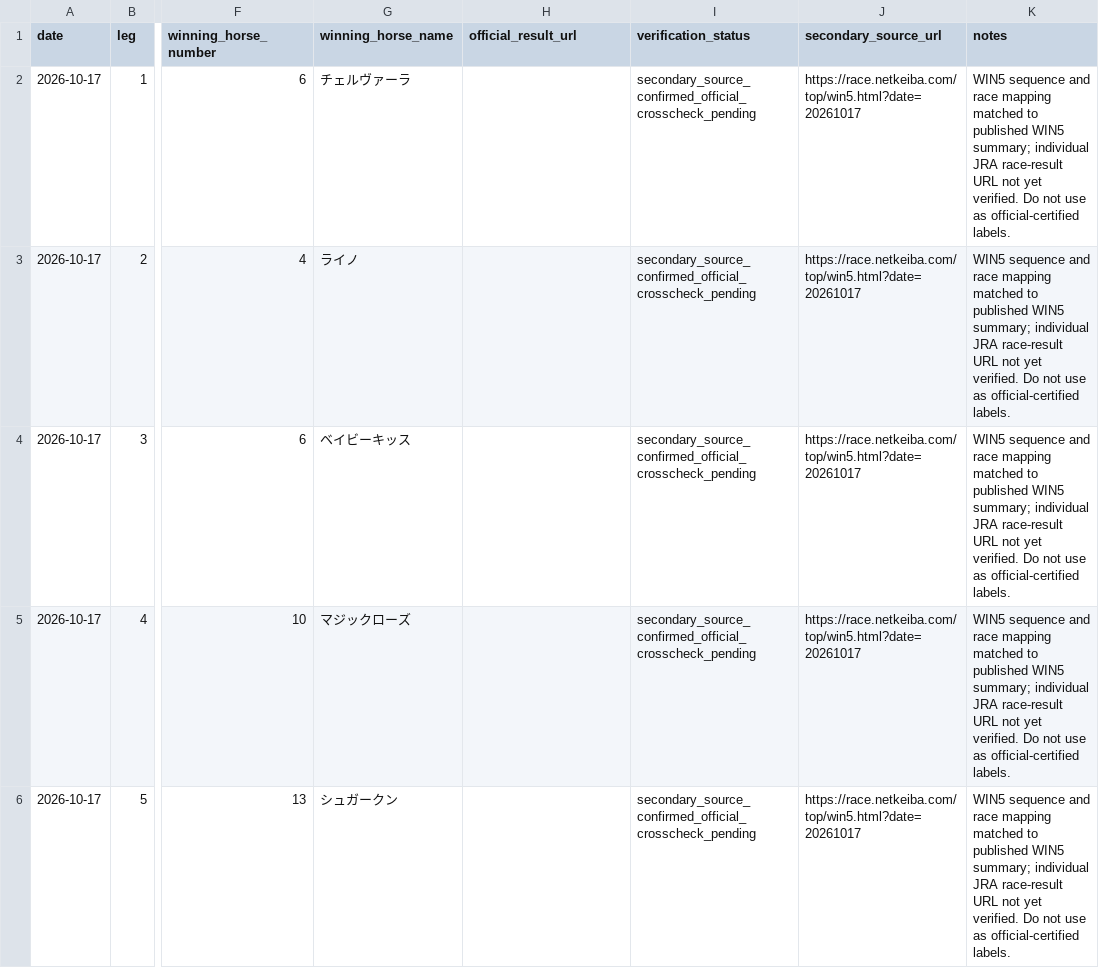
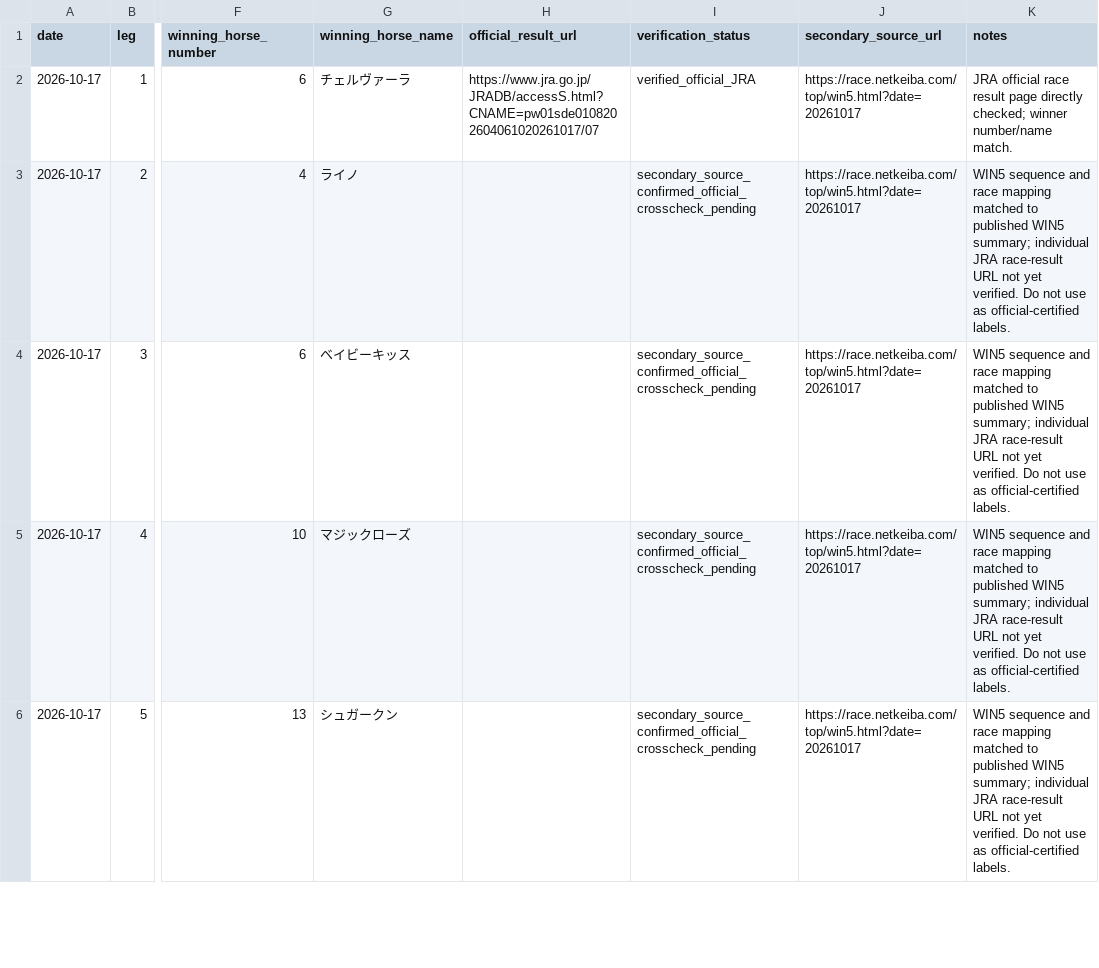
Before and after one commit to sigulun555-lab/win5-lab, a CSV file: data/backtest/win5-result-candidates-2026-10.csv, drawn as a sheet; only a part is shown, gaps mark what is left out; the diff covers the shown part only; the diff names each change by its address in the sheet, - before the commit and + after, or states it on an @@ line.

Commit message:
data: add directly verified JRA result links for October WIN5 legs

```diff
--- a/data/backtest/win5-result-candidates-2026-10.csv
+++ b/data/backtest/win5-result-candidates-2026-10.csv
-H2 (official_result_url): (empty)
+H2 (official_result_url): https://www.jra.go.jp/JRADB/accessS.html?CNAME=pw01sde0108202604061020261017/07
-I2 (verification_status): secondary_source_confirmed_official_crosscheck_pending
+I2 (verification_status): verified_official_JRA
-K2 (notes): WIN5 sequence and race mapping matched to published WIN5 summary; individual JRA race-result URL not yet verified. Do not use as official-certified labels.
+K2 (notes): JRA official race result page directly checked; winner number/name match.
```
Also changed, not shown: 24 edited cells elsewhere in this file.
